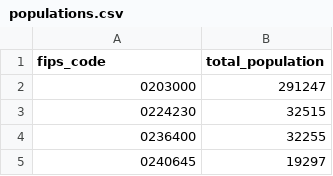
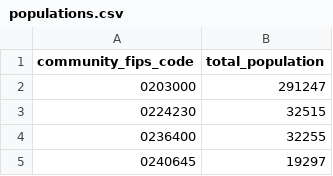
Before and after one commit to acep-aedg/aedg-data-pond, a CSV file: data/final/populations.csv, drawn as a sheet; only a part is shown.

Commit message:
drop dcra_codes,  add community_fips_codes

```diff
--- a/data/final/populations.csv
+++ b/data/final/populations.csv
@@ -1,2 +1,2 @@
-fips_code,total_population
+community_fips_code,total_population
 0203000,291247
```
Also changed, not shown: 1 other file.
